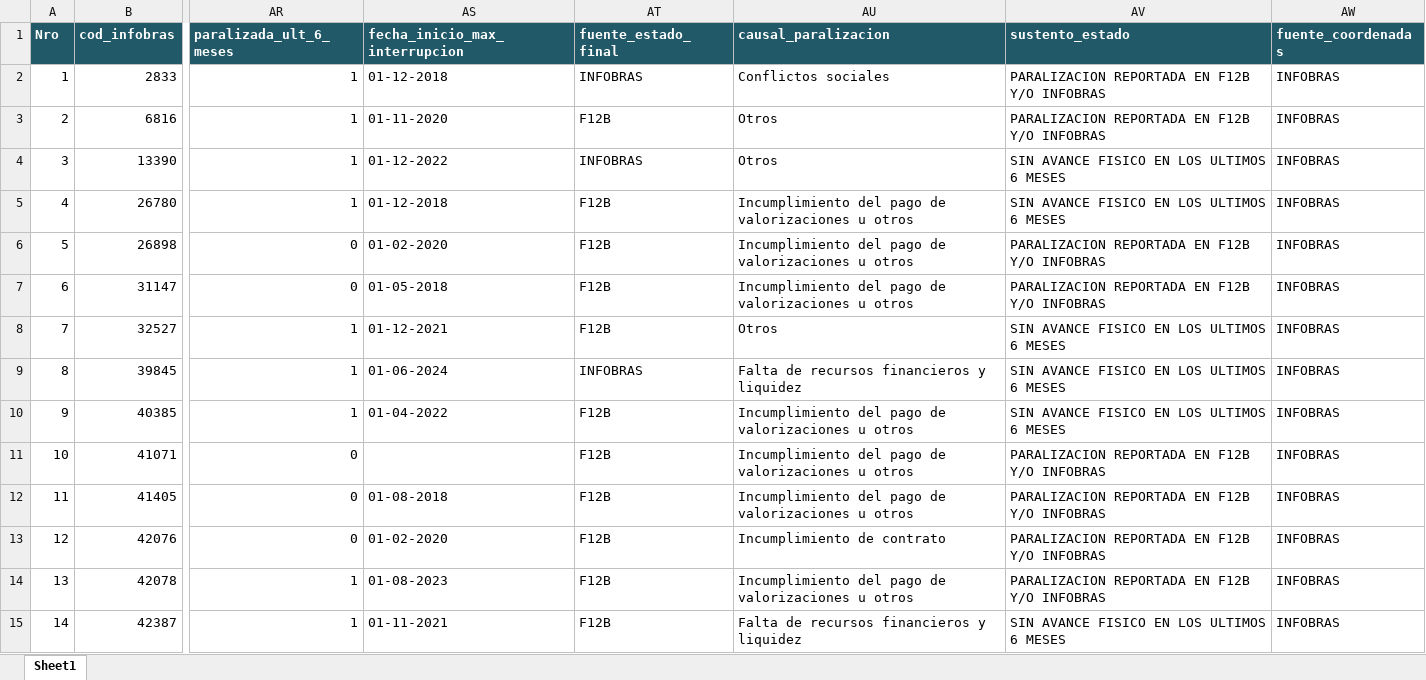
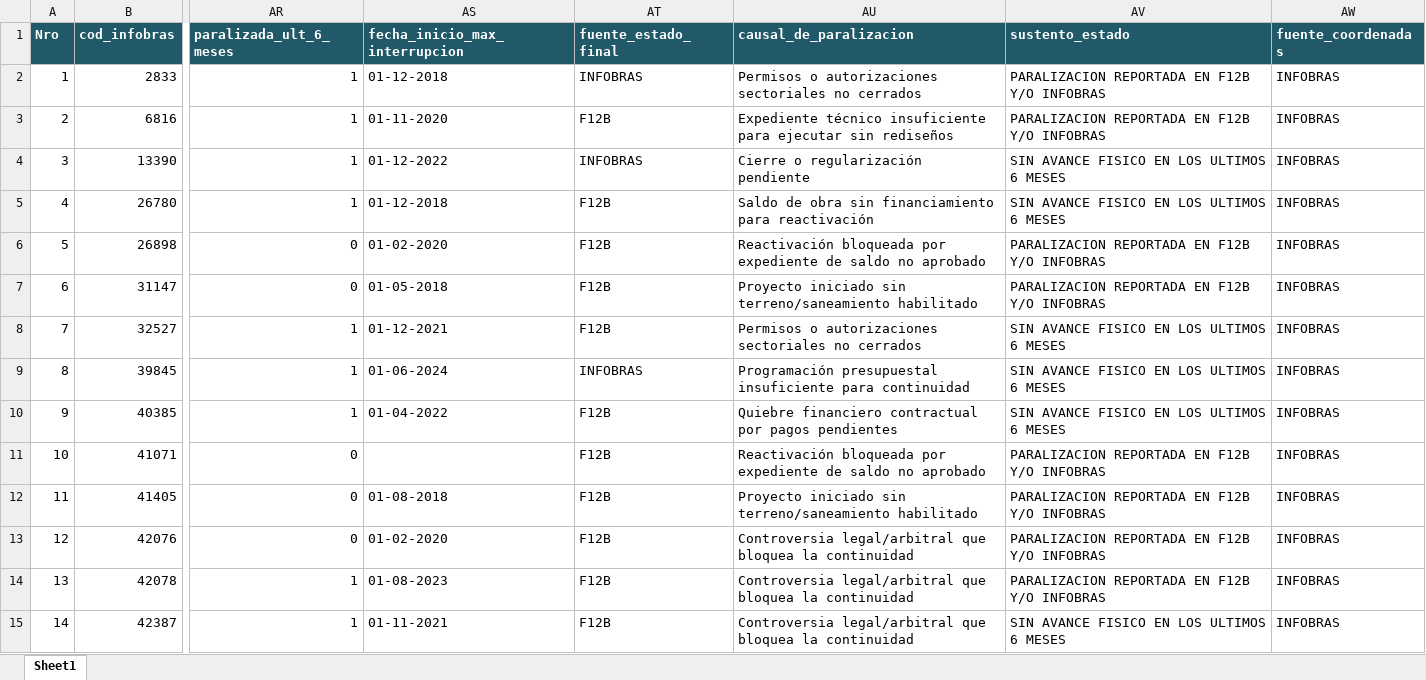
Before and after one commit to gfpsubnacional/Alertas-Obras-Paralizadas-en-Per-, an Excel workbook: ALERTAS-OP-MAY26.xlsx, sheet Sheet1, drawn as a sheet; only a part is shown, gaps mark what is left out; values as stored, in another font and other column widths than the file's, no borders; table styles not drawn; the diff covers the shown part only; the diff names each change by its address in the sheet, - before the commit and + after, or states it on an @@ line.

```diff
--- a/ALERTAS-OP-MAY26.xlsx (sheet Sheet1)
+++ b/ALERTAS-OP-MAY26.xlsx (sheet Sheet1)
-AU1: causal_paralizacion
+AU1: causal_de_paralizacion
-AU2 (causal_de_paralizacion): Conflictos sociales
+AU2 (causal_de_paralizacion): Permisos o autorizaciones sectoriales no cerrados
-AU3 (causal_de_paralizacion): Otros
+AU3 (causal_de_paralizacion): Expediente técnico insuficiente para ejecutar sin rediseños
-AU4 (causal_de_paralizacion): Otros
+AU4 (causal_de_paralizacion): Cierre o regularización pendiente
-AU5 (causal_de_paralizacion): Incumplimiento del pago de valorizaciones u otros
+AU5 (causal_de_paralizacion): Saldo de obra sin financiamiento para reactivación
-AU6 (causal_de_paralizacion): Incumplimiento del pago de valorizaciones u otros
+AU6 (causal_de_paralizacion): Reactivación bloqueada por expediente de saldo no aprobado
-AU7 (causal_de_paralizacion): Incumplimiento del pago de valorizaciones u otros
+AU7 (causal_de_paralizacion): Proyecto iniciado sin terreno/saneamiento habilitado
-AU8 (causal_de_paralizacion): Otros
+AU8 (causal_de_paralizacion): Permisos o autorizaciones sectoriales no cerrados
-AU9 (causal_de_paralizacion): Falta de recursos financieros y liquidez
+AU9 (causal_de_paralizacion): Programación presupuestal insuficiente para continuidad
-AU10 (causal_de_paralizacion): Incumplimiento del pago de valorizaciones u otros
+AU10 (causal_de_paralizacion): Quiebre financiero contractual por pagos pendientes
-AU11 (causal_de_paralizacion): Incumplimiento del pago de valorizaciones u otros
+AU11 (causal_de_paralizacion): Reactivación bloqueada por expediente de saldo no aprobado
-AU12 (causal_de_paralizacion): Incumplimiento del pago de valorizaciones u otros
+AU12 (causal_de_paralizacion): Proyecto iniciado sin terreno/saneamiento habilitado
-AU13 (causal_de_paralizacion): Incumplimiento de contrato
+AU13 (causal_de_paralizacion): Controversia legal/arbitral que bloquea la continuidad
-AU14 (causal_de_paralizacion): Incumplimiento del pago de valorizaciones u otros
+AU14 (causal_de_paralizacion): Controversia legal/arbitral que bloquea la continuidad
-AU15 (causal_de_paralizacion): Falta de recursos financieros y liquidez
+AU15 (causal_de_paralizacion): Controversia legal/arbitral que bloquea la continuidad
```
Also changed, not shown: 1137 edited cells elsewhere in this sheet, 2 other files.
